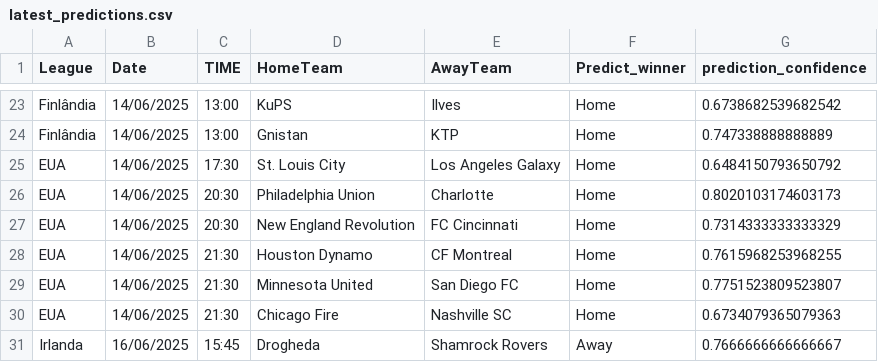
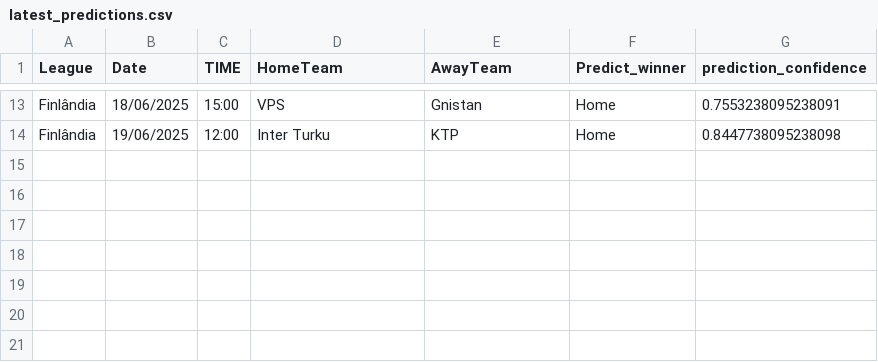
Before and after one commit to joselucaspj/poissonpredictor, a CSV file: data/latest_predictions.csv, drawn as a sheet; only a part is shown, gaps mark what is left out; removed rows and columns are numbered as before the commit, all else as after; the diff covers the shown part only; the diff names each change by its address in the sheet, - before the commit and + after, or states it on an @@ line.

```diff
--- a/data/latest_predictions.csv
+++ b/data/latest_predictions.csv
-B13 (Date): 14/06/2025
+B13 (Date): 18/06/2025
-C13 (TIME): 13:00
+C13 (TIME): 15:00
-D13 (HomeTeam): KuPS
+D13 (HomeTeam): VPS
-E13 (AwayTeam): Ilves
+E13 (AwayTeam): Gnistan
-G13 (prediction_confidence): 0.6738682539682542
+G13 (prediction_confidence): 0.7553238095238091
-B14 (Date): 14/06/2025
+B14 (Date): 19/06/2025
-C14 (TIME): 13:00
+C14 (TIME): 12:00
-D14 (HomeTeam): Gnistan
+D14 (HomeTeam): Inter Turku
-G14 (prediction_confidence): 0.747338888888889
+G14 (prediction_confidence): 0.8447738095238098
-row 25: EUA | 14/06/2025 | 17:30 | St. Louis City | Los Angeles Galaxy | Home | 0.6484150793650792
-row 26: EUA | 14/06/2025 | 20:30 | Philadelphia Union | Charlotte | Home | 0.8020103174603173
-row 27: EUA | 14/06/2025 | 20:30 | New England Revolution | FC Cincinnati | Home | 0.7314333333333329
-row 28: EUA | 14/06/2025 | 21:30 | Houston Dynamo | CF Montreal | Home | 0.7615968253968255
-row 29: EUA | 14/06/2025 | 21:30 | Minnesota United | San Diego FC | Home | 0.7751523809523807
-row 30: EUA | 14/06/2025 | 21:30 | Chicago Fire | Nashville SC | Home | 0.6734079365079363
-row 31: Irlanda | 16/06/2025 | 15:45 | Drogheda | Shamrock Rovers | Away | 0.7666666666666667
```
Also changed, not shown: 1 added row, 11 removed rows, 1 moved row and 18 edited cells elsewhere in this file.
